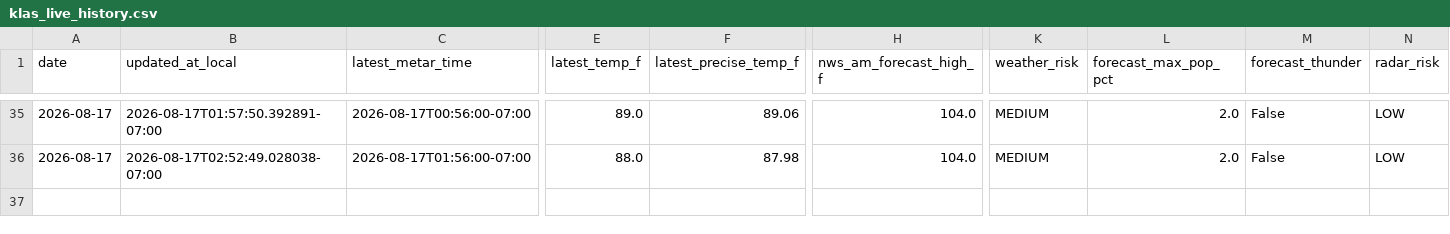
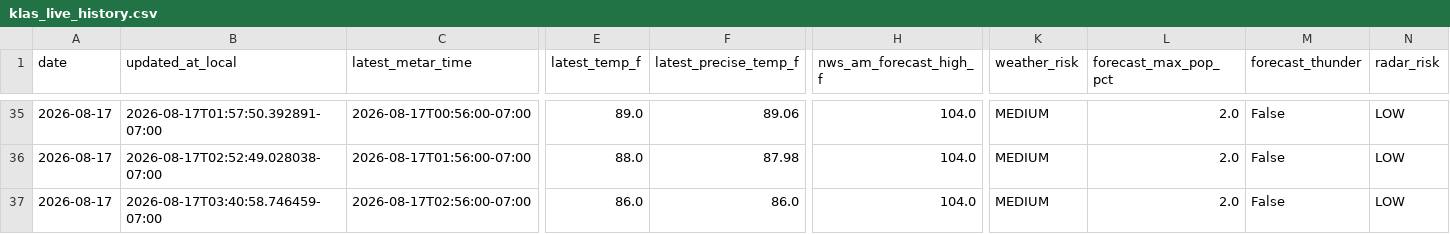
Before and after one commit to capecodbeachgirl/klas-live-model, a CSV file: data/live/klas_live_history.csv, drawn as a sheet; only a part is shown, gaps mark what is left out; rows hold the shown columns only; the diff names each change by its address in the sheet, - before the commit and + after, or states it on an @@ line.

```diff
--- a/data/live/klas_live_history.csv
+++ b/data/live/klas_live_history.csv
+row 37: 2026-08-17 | 2026-08-17T03:40:58.746459-07:00 | 2026-08-17T02:56:00-07:00 | 86.0 | 86.0 | 104.0 | MEDIUM | 2.0 | False | LOW
```
Also changed, not shown: data/live/klas_model_history.csv, 2 other files.
